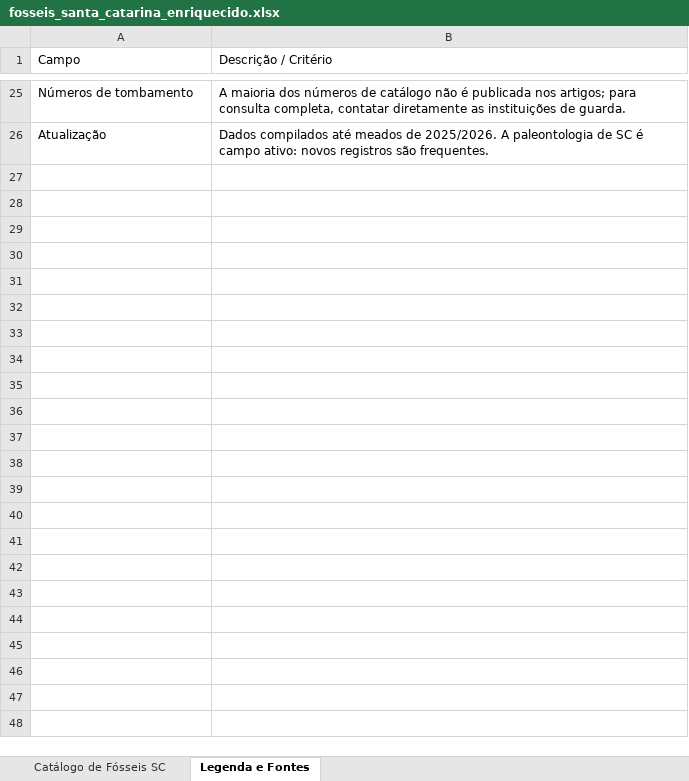
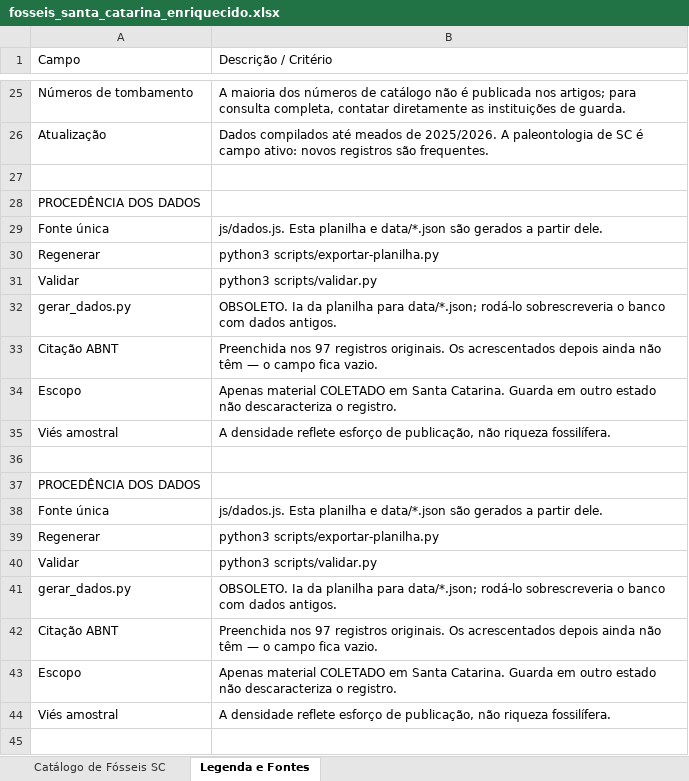
Before and after one commit to brennobenk1/PaleontologiaSC, an Excel workbook: fosseis_santa_catarina_enriquecido.xlsx, sheet Legenda e Fontes, drawn as a sheet; only a part is shown, gaps mark what is left out; values as stored, in another font and other column widths than the file's, no cell formats; the diff covers the shown part only; the diff names each change by its address in the sheet, - before the commit and + after, or states it on an @@ line.

```diff
--- a/fosseis_santa_catarina_enriquecido.xlsx (sheet Legenda e Fontes)
+++ b/fosseis_santa_catarina_enriquecido.xlsx (sheet Legenda e Fontes)
+row 27: (empty)
+row 28: PROCEDÊNCIA DOS DADOS
+row 29: Fonte única | js/dados.js. Esta planilha e data/*.json são gerados a partir dele.
+row 30: Regenerar | python3 scripts/exportar-planilha.py
+row 31: Validar | python3 scripts/validar.py
+row 32: gerar_dados.py | OBSOLETO. Ia da planilha para data/*.json; rodá-lo sobrescreveria o banco com dados antigos.
+row 33: Citação ABNT | Preenchida nos 97 registros originais. Os acrescentados depois ainda não têm — o campo fica vazio.
+row 34: Escopo | Apenas material COLETADO em Santa Catarina. Guarda em outro estado não descaracteriza o registro.
+row 35: Viés amostral | A densidade reflete esforço de publicação, não riqueza fossilífera.
+row 36: (empty)
+row 37: PROCEDÊNCIA DOS DADOS
+row 38: Fonte única | js/dados.js. Esta planilha e data/*.json são gerados a partir dele.
+row 39: Regenerar | python3 scripts/exportar-planilha.py
+row 40: Validar | python3 scripts/validar.py
+row 41: gerar_dados.py | OBSOLETO. Ia da planilha para data/*.json; rodá-lo sobrescreveria o banco com dados antigos.
+row 42: Citação ABNT | Preenchida nos 97 registros originais. Os acrescentados depois ainda não têm — o campo fica vazio.
+row 43: Escopo | Apenas material COLETADO em Santa Catarina. Guarda em outro estado não descaracteriza o registro.
+row 44: Viés amostral | A densidade reflete esforço de publicação, não riqueza fossilífera.
+row 45: (empty)
```
Also changed, not shown: 935 added rows elsewhere in this sheet, sheet Catálogo de Fósseis SC, cell formats, 33 other files.
